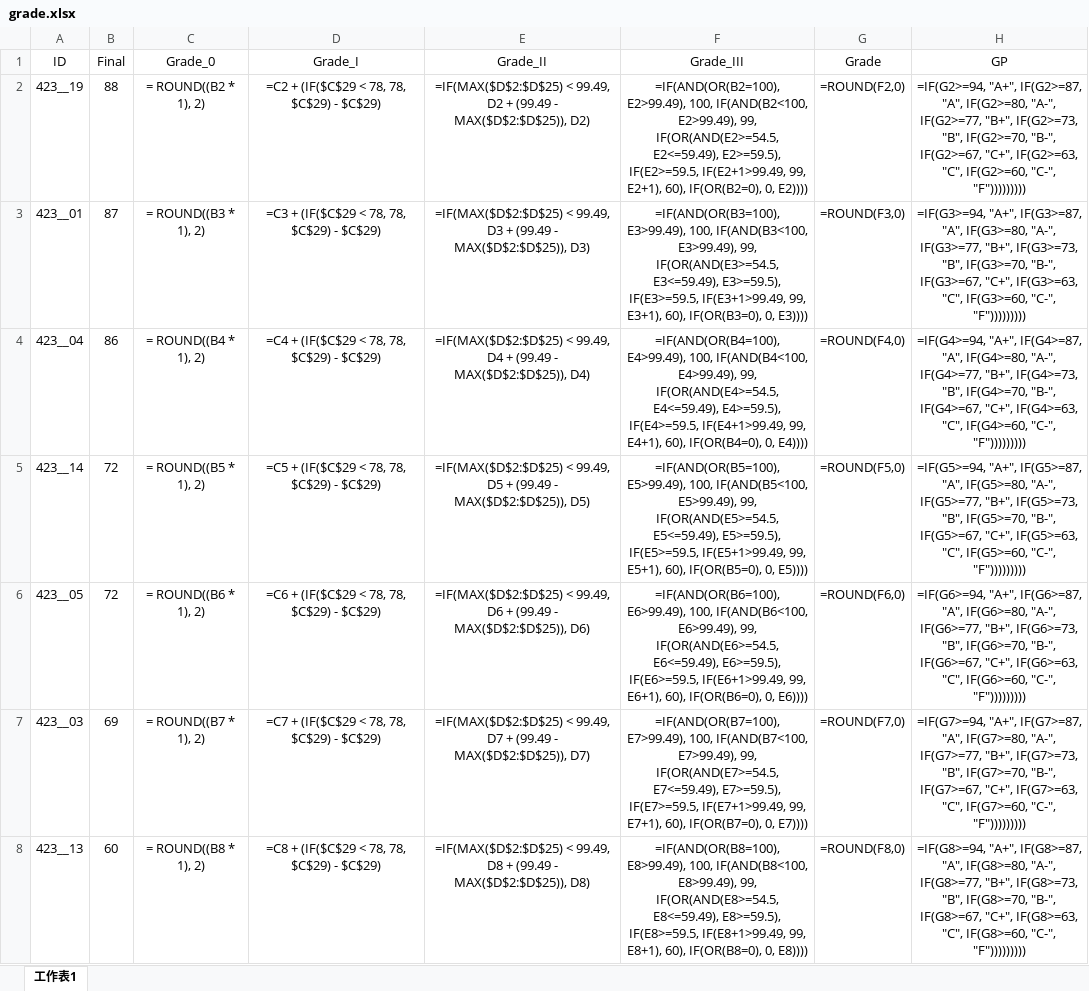
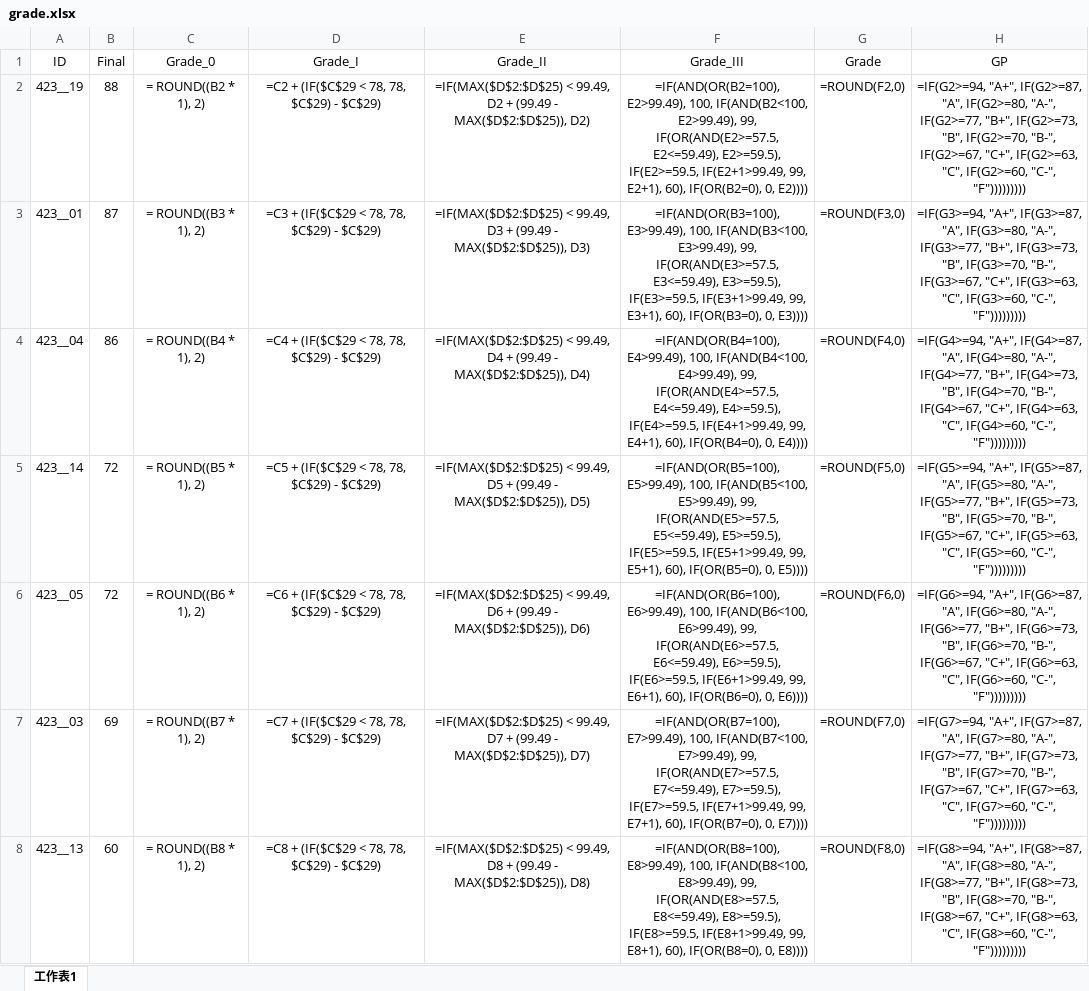
Before and after one commit to politics-tchsiao/pi, an Excel workbook: grade/grade.xlsx, sheet 工作表1, drawn as a sheet; only a part is shown; values as stored, in another font and other column widths than the file's, no borders; formulas are shown in place of their values; conditional formats not drawn; the diff covers the shown part only; the diff names each change by its address in the sheet, - before the commit and + after, or states it on an @@ line.

Commit message:
Update

```diff
--- a/grade/grade.xlsx (sheet 工作表1)
+++ b/grade/grade.xlsx (sheet 工作表1)
-F2 (Grade_III): …E2>99.49), 99, IF(OR(AND(E2>=54.5, E2<=59.49), E2>=59.5),…
+F2 (Grade_III): …E2>99.49), 99, IF(OR(AND(E2>=57.5, E2<=59.49), E2>=59.5),…
-F3 (Grade_III): …E3>99.49), 99, IF(OR(AND(E3>=54.5, E3<=59.49), E3>=59.5),…
+F3 (Grade_III): …E3>99.49), 99, IF(OR(AND(E3>=57.5, E3<=59.49), E3>=59.5),…
-F4 (Grade_III): …E4>99.49), 99, IF(OR(AND(E4>=54.5, E4<=59.49), E4>=59.5),…
+F4 (Grade_III): …E4>99.49), 99, IF(OR(AND(E4>=57.5, E4<=59.49), E4>=59.5),…
-F5 (Grade_III): …E5>99.49), 99, IF(OR(AND(E5>=54.5, E5<=59.49), E5>=59.5),…
+F5 (Grade_III): …E5>99.49), 99, IF(OR(AND(E5>=57.5, E5<=59.49), E5>=59.5),…
-F6 (Grade_III): …E6>99.49), 99, IF(OR(AND(E6>=54.5, E6<=59.49), E6>=59.5),…
+F6 (Grade_III): …E6>99.49), 99, IF(OR(AND(E6>=57.5, E6<=59.49), E6>=59.5),…
-F7 (Grade_III): …E7>99.49), 99, IF(OR(AND(E7>=54.5, E7<=59.49), E7>=59.5),…
+F7 (Grade_III): …E7>99.49), 99, IF(OR(AND(E7>=57.5, E7<=59.49), E7>=59.5),…
-F8 (Grade_III): …E8>99.49), 99, IF(OR(AND(E8>=54.5, E8<=59.49), E8>=59.5),…
+F8 (Grade_III): …E8>99.49), 99, IF(OR(AND(E8>=57.5, E8<=59.49), E8>=59.5),…
```
Also changed, not shown: 20 edited cells elsewhere in this sheet.
